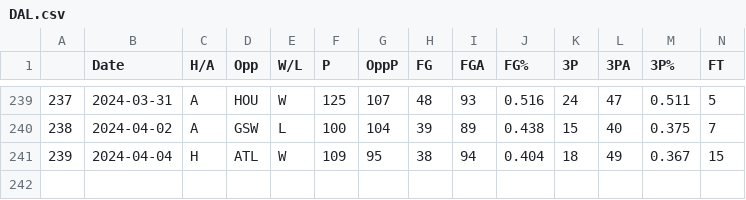
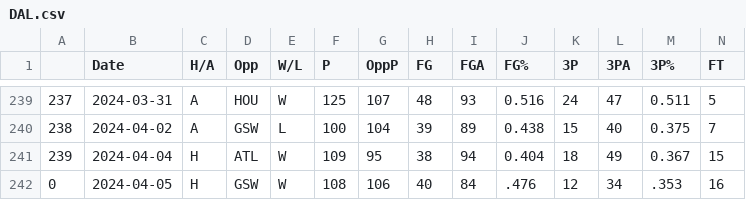
Before and after one commit to NevinG/AIM-F23-Basketball-Predictor, a CSV file: data/DAL.csv, drawn as a sheet; only a part is shown, gaps mark what is left out; rows hold the shown columns only; the diff names each change by its address in the sheet, - before the commit and + after, or states it on an @@ line.

```diff
--- a/data/DAL.csv
+++ b/data/DAL.csv
+row 242: 0 | 2024-04-05 | H | GSW | W | 108 | 106 | 40 | 84 | .476 | 12 | 34 | .353 | 16
```
Also changed, not shown: data/CHI.csv, data/GSW.csv, 24 other files.
